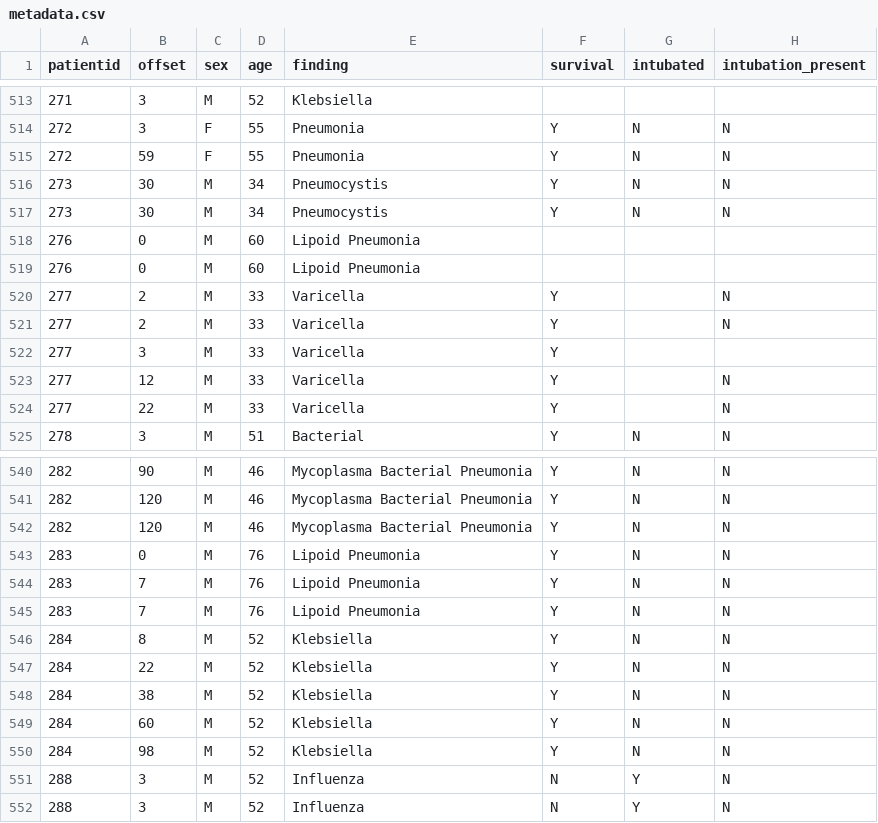
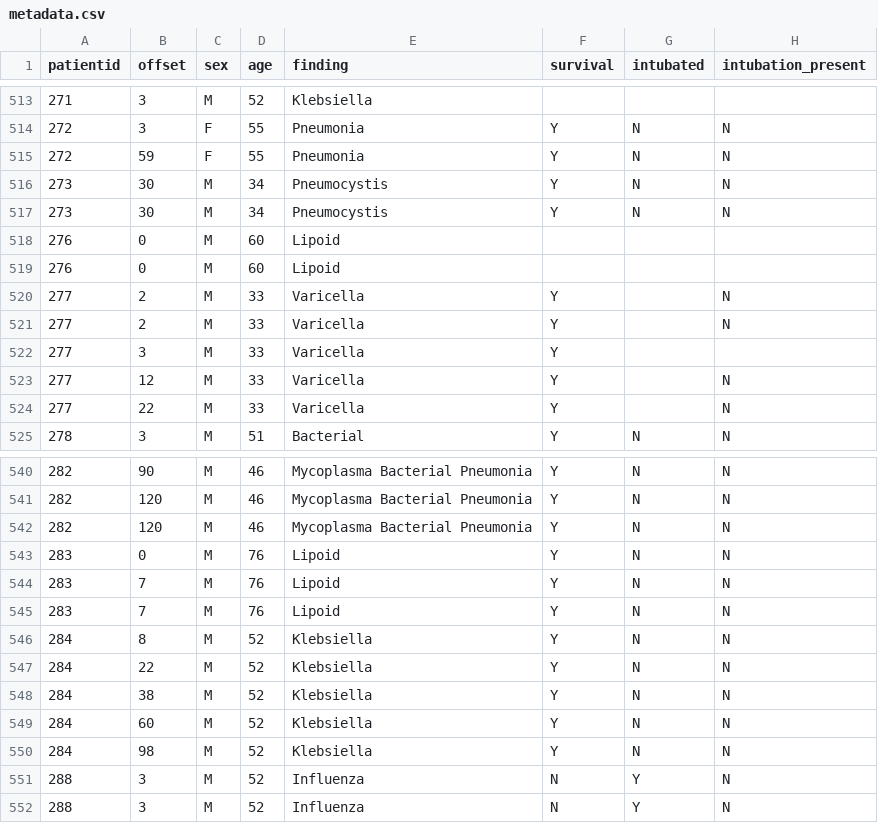
Before and after one commit to ieee8023/covid-chestxray-dataset, a CSV file: metadata.csv, drawn as a sheet; only a part is shown, gaps mark what is left out; the diff names each change by its address in the sheet, - before the commit and + after, or states it on an @@ line.

Commit message:
fix name for Lipoid

```diff
--- a/metadata.csv
+++ b/metadata.csv
-E518:E519 (finding): Lipoid Pneumonia
+E518:E519 (finding): Lipoid
-E543:E545 (finding): Lipoid Pneumonia
+E543:E545 (finding): Lipoid
```
